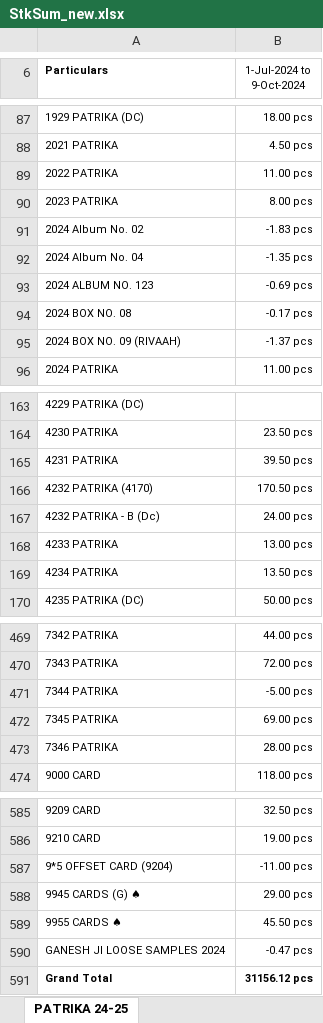
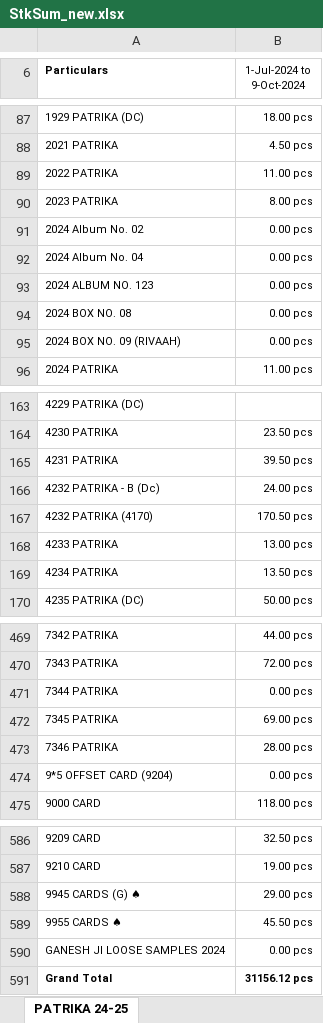
Before and after one commit to jyoti-creative-cards/jyoti-cards-stock-management-streamlit-app, an Excel workbook: StkSum_new.xlsx, sheet PATRIKA 24-25, drawn as a sheet; only a part is shown, gaps mark what is left out; values as stored, in another font and other column widths than the file's, no borders; removed rows and columns are numbered as before the commit, all else as after; the diff covers the shown part only; the diff names each change by its address in the sheet, - before the commit and + after, or states it on an @@ line.

Commit message:
Add files via upload
12

```diff
--- a/StkSum_new.xlsx (sheet PATRIKA 24-25)
+++ b/StkSum_new.xlsx (sheet PATRIKA 24-25)
-B91 (1-Jul-2024 to 9-Oct-2024): -1.83 pcs
+B91 (1-Jul-2024 to 9-Oct-2024): 0.00 pcs
-B92 (1-Jul-2024 to 9-Oct-2024): -1.35 pcs
+B92 (1-Jul-2024 to 9-Oct-2024): 0.00 pcs
-B93 (1-Jul-2024 to 9-Oct-2024): -0.69 pcs
+B93 (1-Jul-2024 to 9-Oct-2024): 0.00 pcs
-B94 (1-Jul-2024 to 9-Oct-2024): -0.17 pcs
+B94 (1-Jul-2024 to 9-Oct-2024): 0.00 pcs
-B95 (1-Jul-2024 to 9-Oct-2024): -1.37 pcs
+B95 (1-Jul-2024 to 9-Oct-2024): 0.00 pcs
@@ row 167 moved to row 166: 4232 PATRIKA - B (Dc) @@
-B471 (1-Jul-2024 to 9-Oct-2024): -5.00 pcs
+B471 (1-Jul-2024 to 9-Oct-2024): 0.00 pcs
+row 474: 9*5 OFFSET CARD (9204) | 0.00 pcs
-row 587: 9*5 OFFSET CARD (9204) | -11.00 pcs
-B590 (1-Jul-2024 to 9-Oct-2024): -0.47 pcs
+B590 (1-Jul-2024 to 9-Oct-2024): 0.00 pcs
```
Also changed, not shown: 1 edited cell elsewhere in this sheet.
